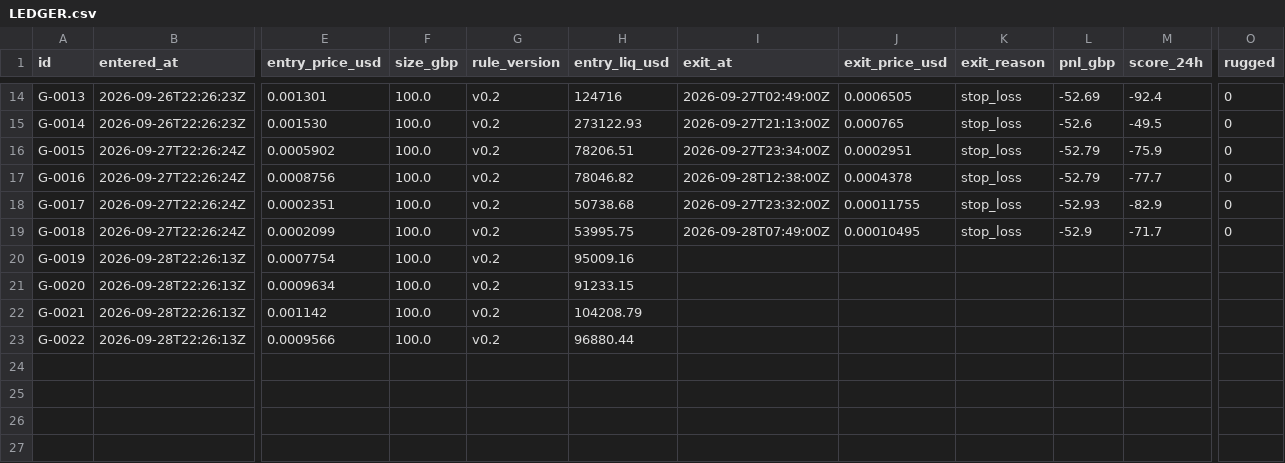
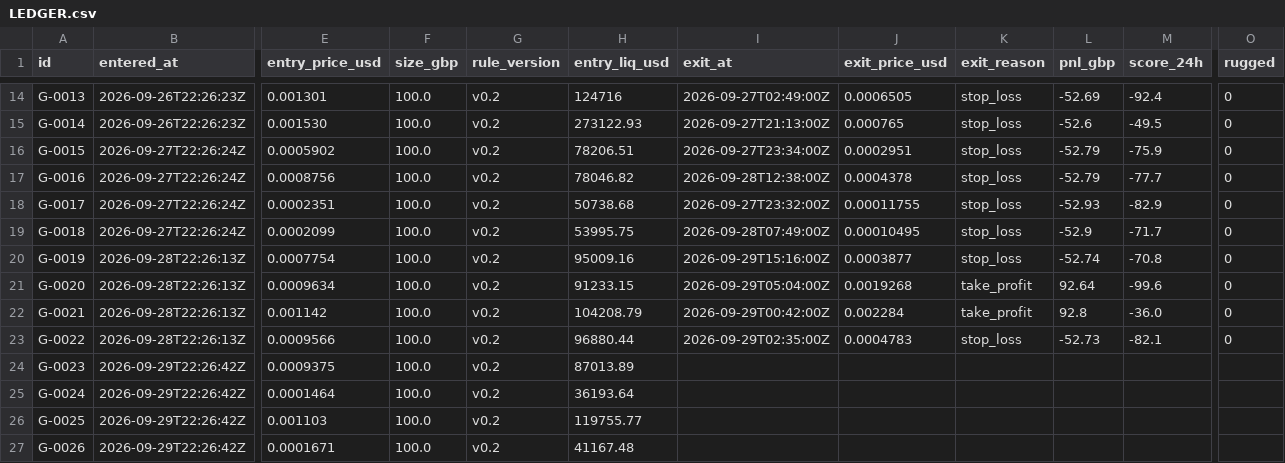
Before and after one commit to triton-xxix/proteus-lab, a CSV file: grinder/LEDGER.csv, drawn as a sheet; only a part is shown, gaps mark what is left out; rows hold the shown columns only; the diff names each change by its address in the sheet, - before the commit and + after, or states it on an @@ line.

```diff
--- a/grinder/LEDGER.csv
+++ b/grinder/LEDGER.csv
-I20 (exit_at): (empty)
+I20 (exit_at): 2026-09-29T15:16:00Z
-J20 (exit_price_usd): (empty)
+J20 (exit_price_usd): 0.0003877
-K20 (exit_reason): (empty)
+K20 (exit_reason): stop_loss
-L20 (pnl_gbp): (empty)
+L20 (pnl_gbp): -52.74
-M20 (score_24h): (empty)
+M20 (score_24h): -70.8
-O20:O23 (rugged): (empty)
+O20:O23 (rugged): 0
-I21 (exit_at): (empty)
+I21 (exit_at): 2026-09-29T05:04:00Z
-J21 (exit_price_usd): (empty)
+J21 (exit_price_usd): 0.0019268
-K21:K22 (exit_reason): (empty)
+K21:K22 (exit_reason): take_profit
-L21 (pnl_gbp): (empty)
+L21 (pnl_gbp): 92.64
-M21 (score_24h): (empty)
+M21 (score_24h): -99.6
-I22 (exit_at): (empty)
+I22 (exit_at): 2026-09-29T00:42:00Z
-J22 (exit_price_usd): (empty)
+J22 (exit_price_usd): 0.002284
-L22 (pnl_gbp): (empty)
+L22 (pnl_gbp): 92.8
-M22 (score_24h): (empty)
+M22 (score_24h): -36.0
-I23 (exit_at): (empty)
+I23 (exit_at): 2026-09-29T02:35:00Z
-J23 (exit_price_usd): (empty)
+J23 (exit_price_usd): 0.0004783
-K23 (exit_reason): (empty)
+K23 (exit_reason): stop_loss
-L23 (pnl_gbp): (empty)
+L23 (pnl_gbp): -52.73
-M23 (score_24h): (empty)
+M23 (score_24h): -82.1
+row 24: G-0023 | 2026-09-29T22:26:42Z | 0.0009375 | 100.0 | v0.2 | 87013.89
+row 25: G-0024 | 2026-09-29T22:26:42Z | 0.0001464 | 100.0 | v0.2 | 36193.64
+row 26: G-0025 | 2026-09-29T22:26:42Z | 0.001103 | 100.0 | v0.2 | 119755.77
+row 27: G-0026 | 2026-09-29T22:26:42Z | 0.0001671 | 100.0 | v0.2 | 41167.48
```
Also changed, not shown: grinder/PATHS.csv, pitch/JUDGEMENT.csv, 16 other files.
